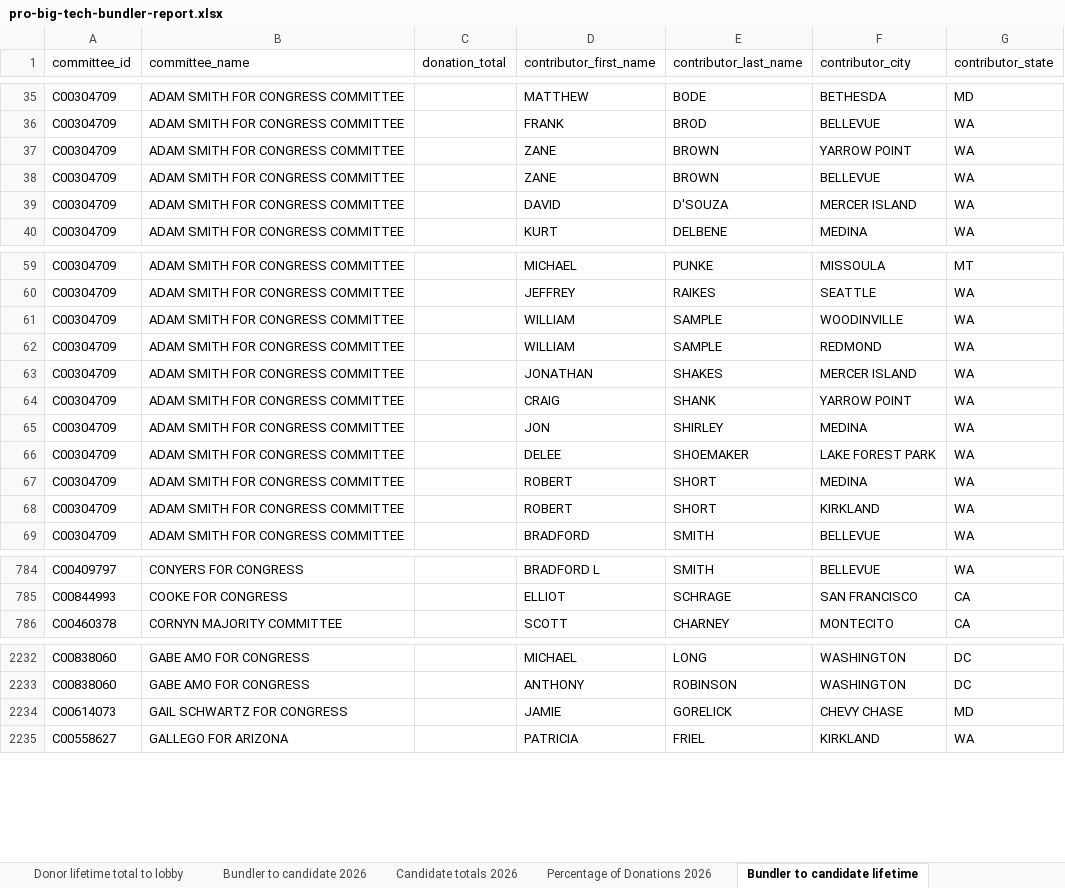
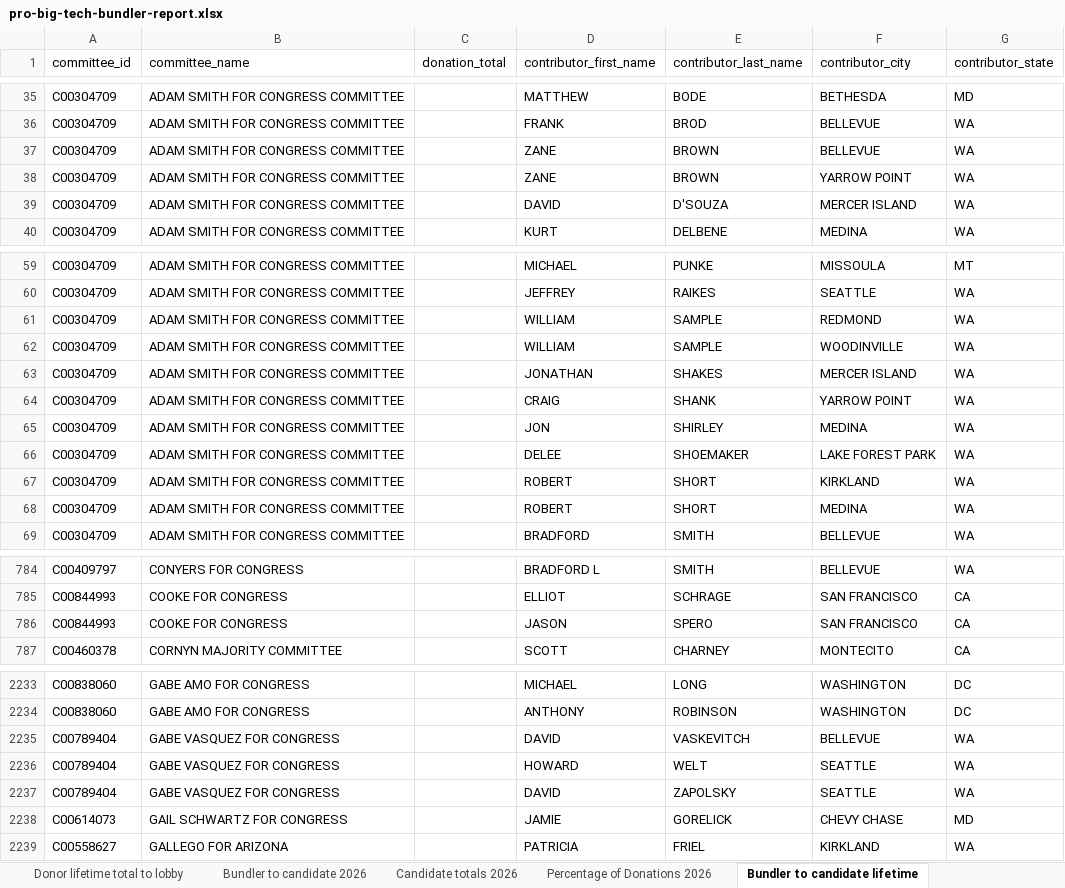
Before and after one commit to JJ-TrackAIPAC/TrackAIPAC, an Excel workbook: reports/pro-big-tech/pro-big-tech-bundler-report.xlsx, sheet Bundler to candidate lifetime, drawn as a sheet; only a part is shown, gaps mark what is left out; values as stored, in another font and other column widths than the file's, no borders; table styles not drawn; the diff covers the shown part only; the diff names each change by its address in the sheet, - before the commit and + after, or states it on an @@ line.

```diff
--- a/reports/pro-big-tech/pro-big-tech-bundler-report.xlsx (sheet Bundler to candidate lifetime)
+++ b/reports/pro-big-tech/pro-big-tech-bundler-report.xlsx (sheet Bundler to candidate lifetime)
@@ row 37 moved to row 38: C00304709 @@
@@ row 61 moved to row 62: C00304709 @@
@@ row 67 moved to row 68: C00304709 @@
+row 786: C00844993 | COOKE FOR CONGRESS |  | JASON | SPERO | SAN FRANCISCO | CA
+row 2235: C00789404 | GABE VASQUEZ FOR CONGRESS |  | DAVID | VASKEVITCH | BELLEVUE | WA
+row 2236: C00789404 | GABE VASQUEZ FOR CONGRESS |  | HOWARD | WELT | SEATTLE | WA
+row 2237: C00789404 | GABE VASQUEZ FOR CONGRESS |  | DAVID | ZAPOLSKY | SEATTLE | WA
```
Also changed, not shown: 17 moved rows elsewhere in this sheet, sheet Donor lifetime total to lobby, sheet Donors of >=200 to committee, sheet Bundler to candidate 2026, sheet Percentage of Donations 2026, sheet Candidate Committee Info, sheet Totals from bundlers lifetime, 1 more sheet, reports/pro-big-tech/pro-big-tech-donors-report.xlsx, reports/pro-crypto/pro-crypto-bundler-report.xlsx, 31 other files.
